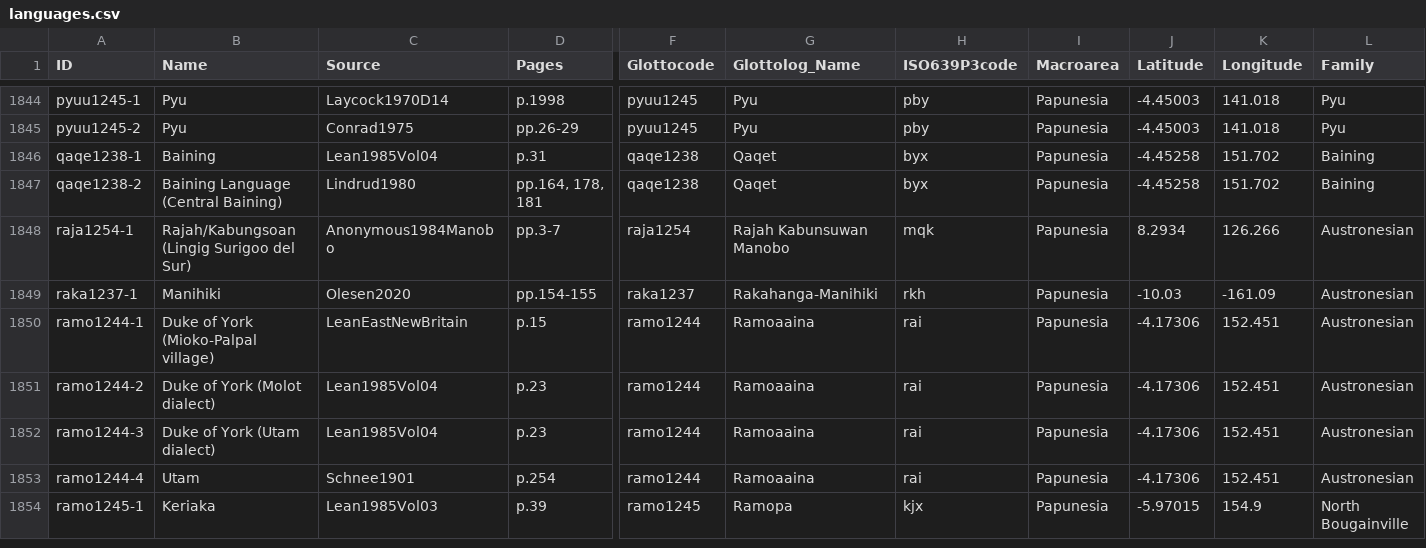
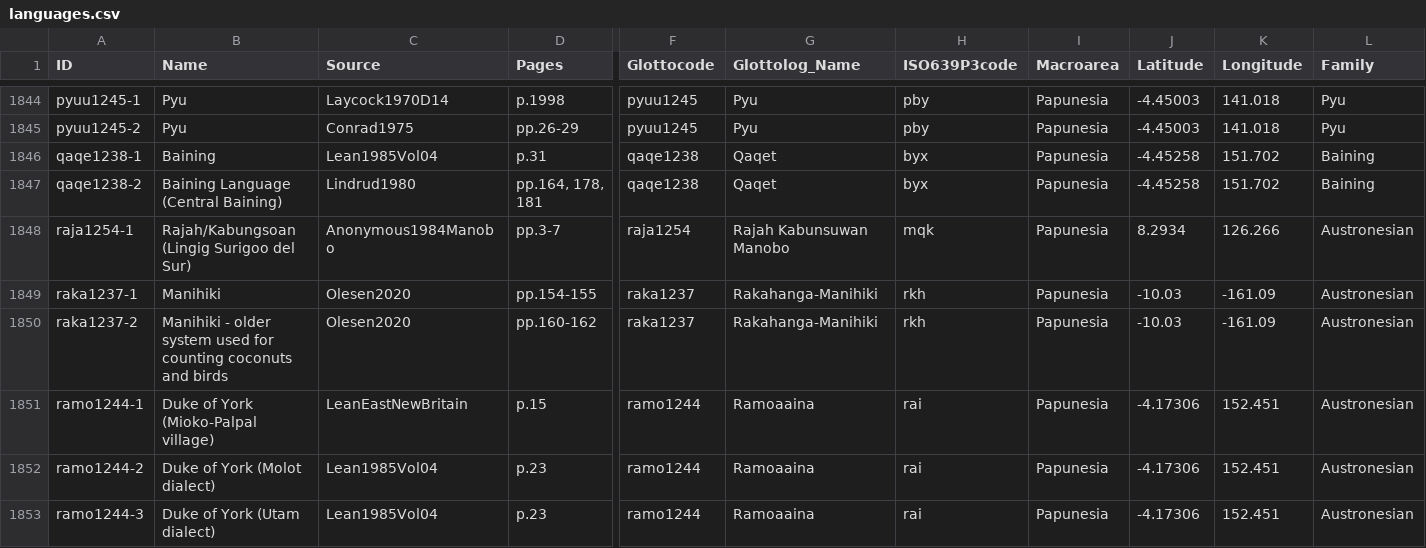
Before and after one commit to numeralbank/barlowpacific, a CSV file: etc/languages.csv, drawn as a sheet; only a part is shown, gaps mark what is left out; the shorter side is filled out with more unchanged rows; rows hold the shown columns only; the diff names each change by its address in the sheet, - before the commit and + after, or states it on an @@ line.

Commit message:
Added language from Olesen2020

```diff
--- a/etc/languages.csv
+++ b/etc/languages.csv
+row 1850: raka1237-2 | Manihiki - older system used for counting coconuts and birds | Olesen2020 | pp.160-162 | raka1237 | Rakahanga-Manihiki | rkh | Papunesia | -10.03 | -161.09 | Austronesian
```
